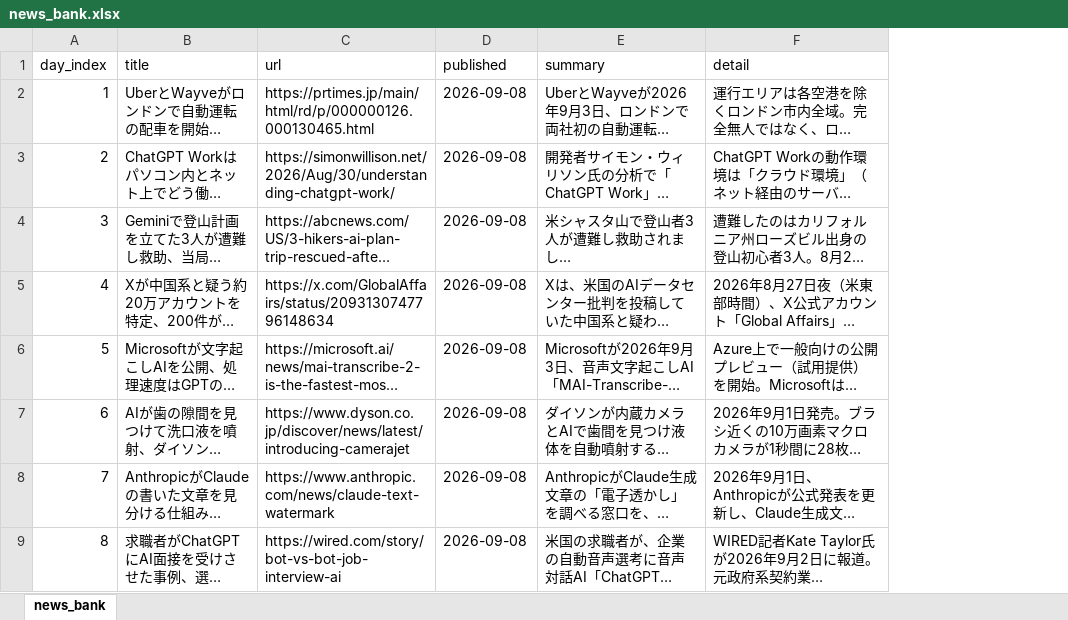
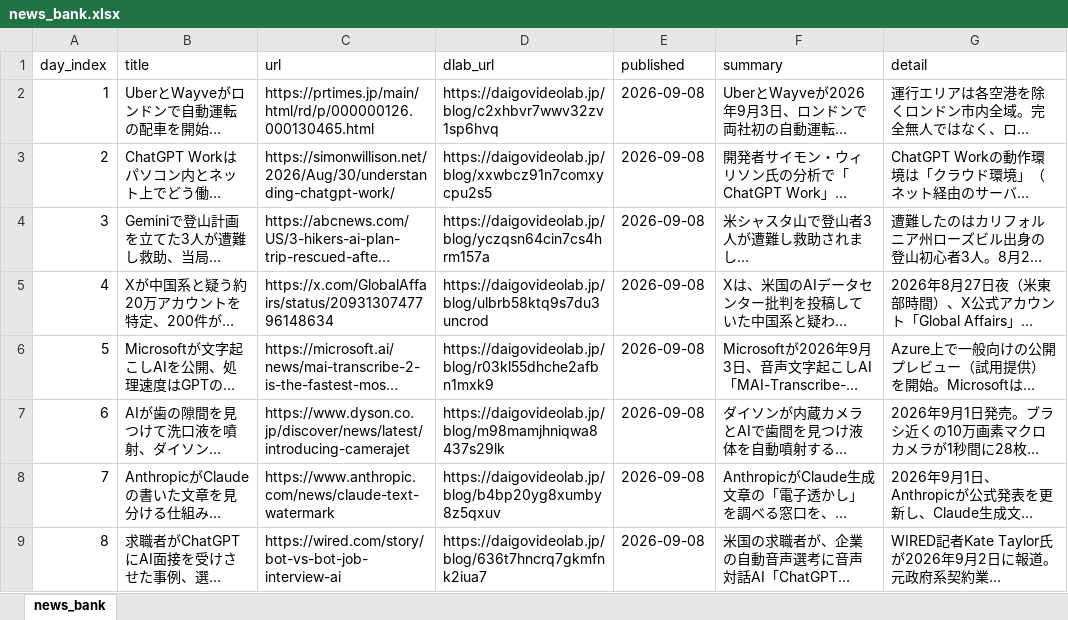
Before and after one commit to flex-moto/book-slack-cloud, an Excel workbook: data/dlab_news/news_bank.xlsx, sheet news_bank, drawn as a sheet; only a part is shown; long unchanged cells end in …; values as stored, in another font and other column widths than the file's, no borders; the diff names each change by its address in the sheet, - before the commit and + after, or states it on an @@ line.

```diff
--- a/data/dlab_news/news_bank.xlsx (sheet news_bank)
+++ b/data/dlab_news/news_bank.xlsx (sheet news_bank)
+column D (dlab_url), rows 2-9: https://daigovideolab.jp/blog/c2xhbvr7wwv32zv1sp6hvq | https://daigovideolab.jp/blog/xxwbcz91n7comxycpu2s5 | https://daigovideolab.jp/blog/yczqsn64cin7cs4hrm157a | https://daigovideolab.jp/blog/ulbrb58ktq9s7du3uncrod | https://daigovideolab.jp/blog/r03kl55dhche2afbn1mxk9 | https://daigovideolab.jp/blog/m98mamjhniqwa8437s29lk | https://daigovideolab.jp/blog/b4bp20yg8xumby8z5qxuv | https://daigovideolab.jp/blog/636t7hncrq7gkmfnk2iua7
```
Also changed, not shown: 2 other files.
